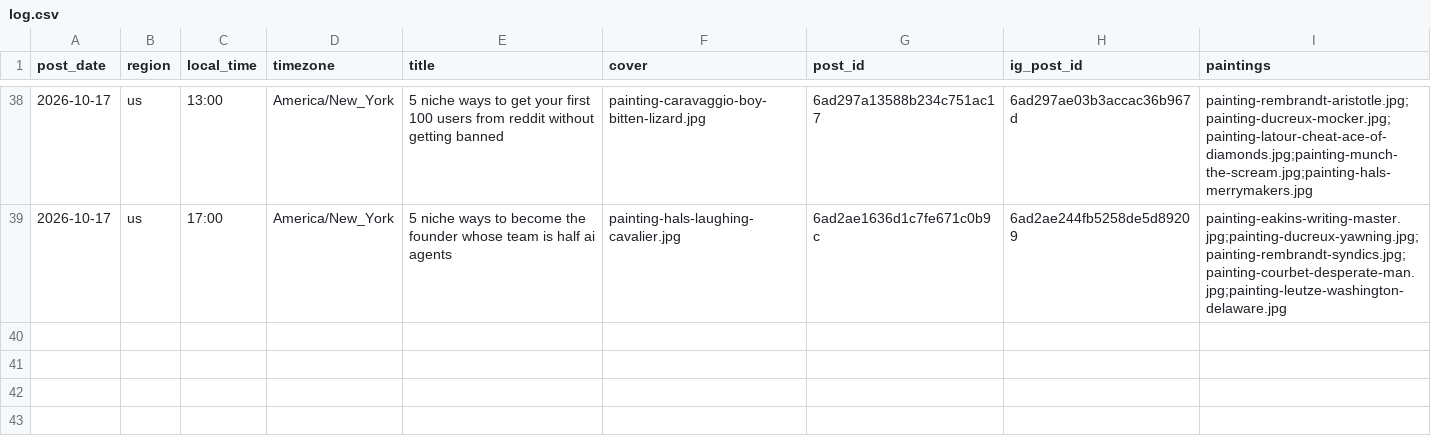
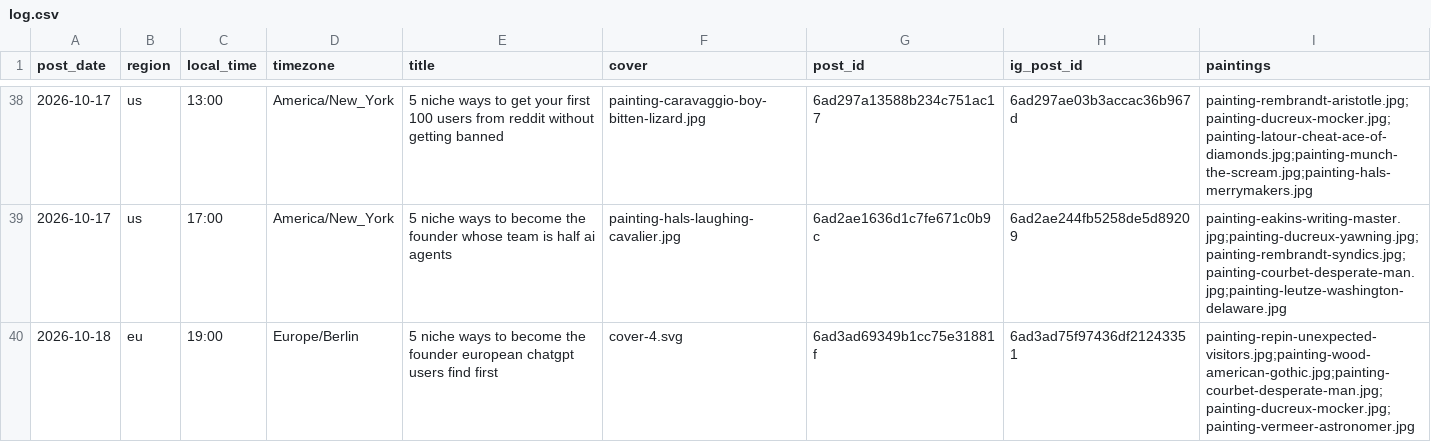
Before and after one commit to MinuraKariyawasam/social-imgs, a CSV file: log.csv, drawn as a sheet; only a part is shown, gaps mark what is left out; the diff names each change by its address in the sheet, - before the commit and + after, or states it on an @@ line.

```diff
--- a/log.csv
+++ b/log.csv
+row 40: 2026-10-18 | eu | 19:00 | Europe/Berlin | 5 niche ways to become the founder european chatgpt users find first | cover-4.svg | 6ad3ad69349b1cc75e31881f | 6ad3ad75f97436df21243351 | painting-repin-unexpected-visitors.jpg;painting-wood-american-gothic.jpg;painting-courbet-desperate-man.jpg;painting-ducreux-mocker.jpg;painting-vermeer-astronomer.jpg
```
Also changed, not shown: plans/2026-10-18.csv, 1 other file.
